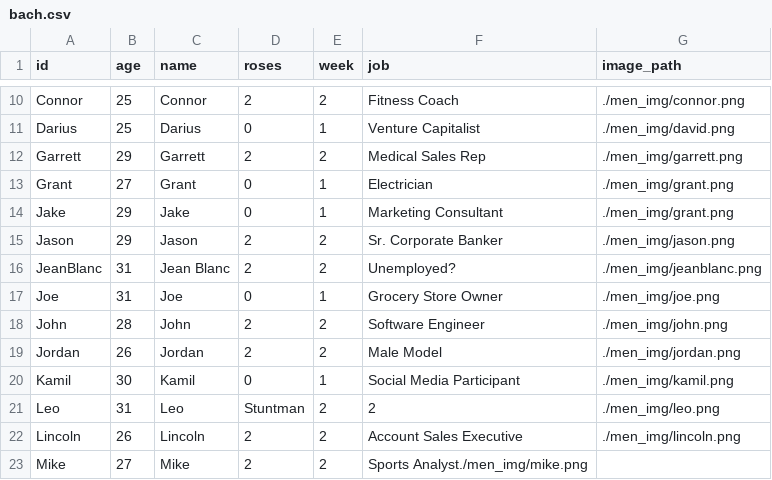
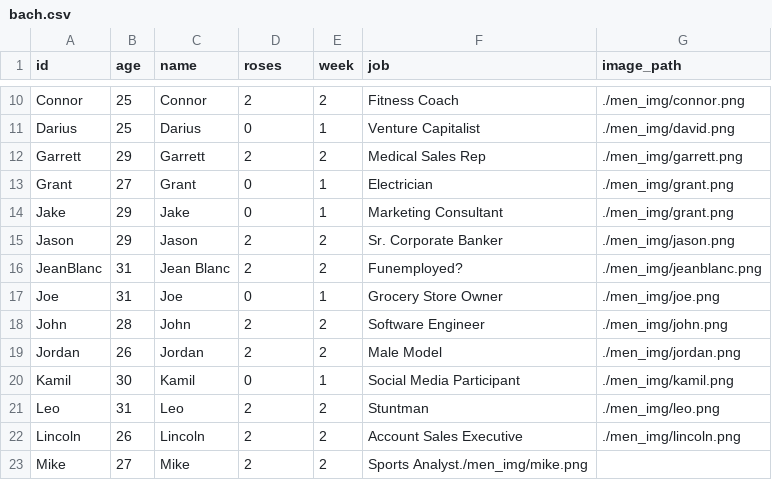
Before and after one commit to sophiebeiers/sophiebeiers.github.io, a CSV file: proj_bachelor/bach.csv, drawn as a sheet; only a part is shown, gaps mark what is left out.

Commit message:
bach updates

```diff
--- a/proj_bachelor/bach.csv
+++ b/proj_bachelor/bach.csv
@@ -15,3 +15,3 @@ Jake,29,Jake,0,1,Marketing Consultant,./men_img/grant.png
 Jason,29,Jason,2,2,Sr. Corporate Banker,./men_img/jason.png
-JeanBlanc,31,Jean Blanc,2,2,Unemployed?,./men_img/jeanblanc.png
+JeanBlanc,31,Jean Blanc,2,2,Funemployed?,./men_img/jeanblanc.png
 Joe,31,Joe,0,1,Grocery Store Owner,./men_img/joe.png
@@ -20,3 +20,3 @@ Jordan,26,Jordan,2,2,Male Model,./men_img/jordan.png
 Kamil,30,Kamil,0,1,Social Media Participant,./men_img/kamil.png
-Leo,31,Leo,Stuntman,2,2,./men_img/leo.png
+Leo,31,Leo,2,2,Stuntman,./men_img/leo.png
 Lincoln,26,Lincoln,2,2,Account Sales Executive,./men_img/lincoln.png
```
Also changed, not shown: 9 other files.
